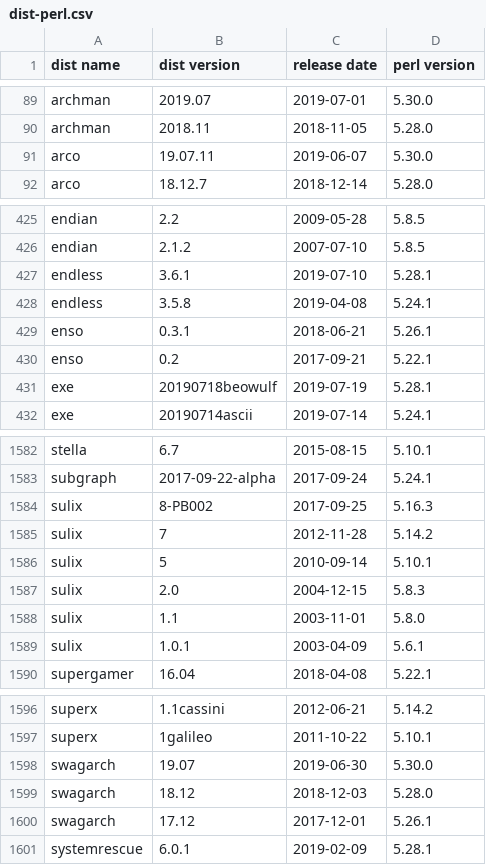
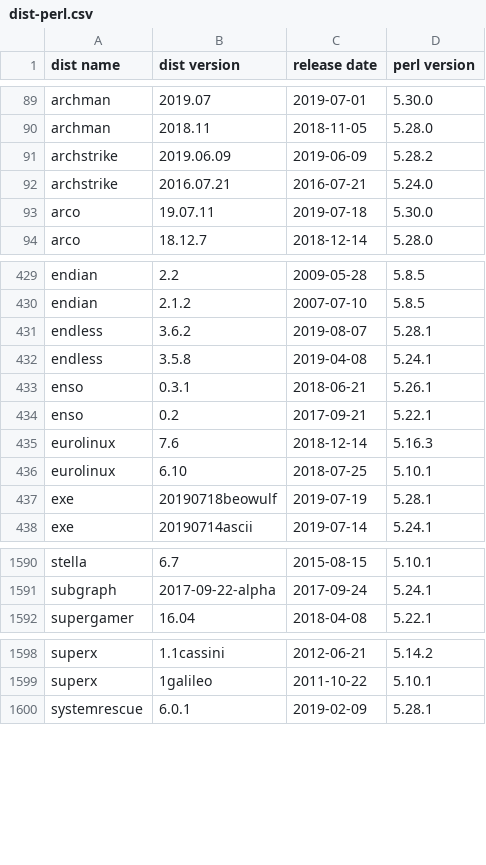
Before and after one commit to Tux/System-Info, a CSV file: sandbox/dist-perl.csv, drawn as a sheet; only a part is shown, gaps mark what is left out; the diff covers the shown part only.

Commit message:
Update distro list
• Added   archstrike, endeavour, eurolinux
• Removed sulix, swagarch
• Updated austrumi, beefree, container, endless, hardenedbsd, kdeneon, osmc,
  pardus, primtux, smartos, sparky, volumio

```diff
--- a/sandbox/dist-perl.csv
+++ b/sandbox/dist-perl.csv
@@ -90,3 +90,5 @@ archman,2019.07,2019-07-01,5.30.0
 archman,2018.11,2018-11-05,5.28.0
-arco,19.07.11,2019-06-07,5.30.0
+archstrike,2019.06.09,2019-06-09,5.28.2
+archstrike,2016.07.21,2016-07-21,5.24.0
+arco,19.07.11,2019-07-18,5.30.0
 arco,18.12.7,2018-12-14,5.28.0
@@ -426,3 +430,3 @@ endian,2.2,2009-05-28,5.8.5
 endian,2.1.2,2007-07-10,5.8.5
-endless,3.6.1,2019-07-10,5.28.1
+endless,3.6.2,2019-08-07,5.28.1
 endless,3.5.8,2019-04-08,5.24.1
@@ -430,2 +434,4 @@ enso,0.3.1,2018-06-21,5.26.1
 enso,0.2,2017-09-21,5.22.1
+eurolinux,7.6,2018-12-14,5.16.3
+eurolinux,6.10,2018-07-25,5.10.1
 exe,20190718beowulf,2019-07-19,5.28.1
@@ -1583,8 +1591,2 @@ stella,6.7,2015-08-15,5.10.1
 subgraph,2017-09-22-alpha,2017-09-24,5.24.1
-sulix,8-PB002,2017-09-25,5.16.3
-sulix,7,2012-11-28,5.14.2
-sulix,5,2010-09-14,5.10.1
-sulix,2.0,2004-12-15,5.8.3
-sulix,1.1,2003-11-01,5.8.0
-sulix,1.0.1,2003-04-09,5.6.1
 supergamer,16.04,2018-04-08,5.22.1
@@ -1597,5 +1599,2 @@ superx,1.1cassini,2012-06-21,5.14.2
 superx,1galileo,2011-10-22,5.10.1
-swagarch,19.07,2019-06-30,5.30.0
-swagarch,18.12,2018-12-03,5.28.0
-swagarch,17.12,2017-12-01,5.26.1
 systemrescue,6.0.1,2019-02-09,5.28.1
```
Also changed, not shown: 5 added rows, 1 removed row and 44 edited cells elsewhere in this file.
